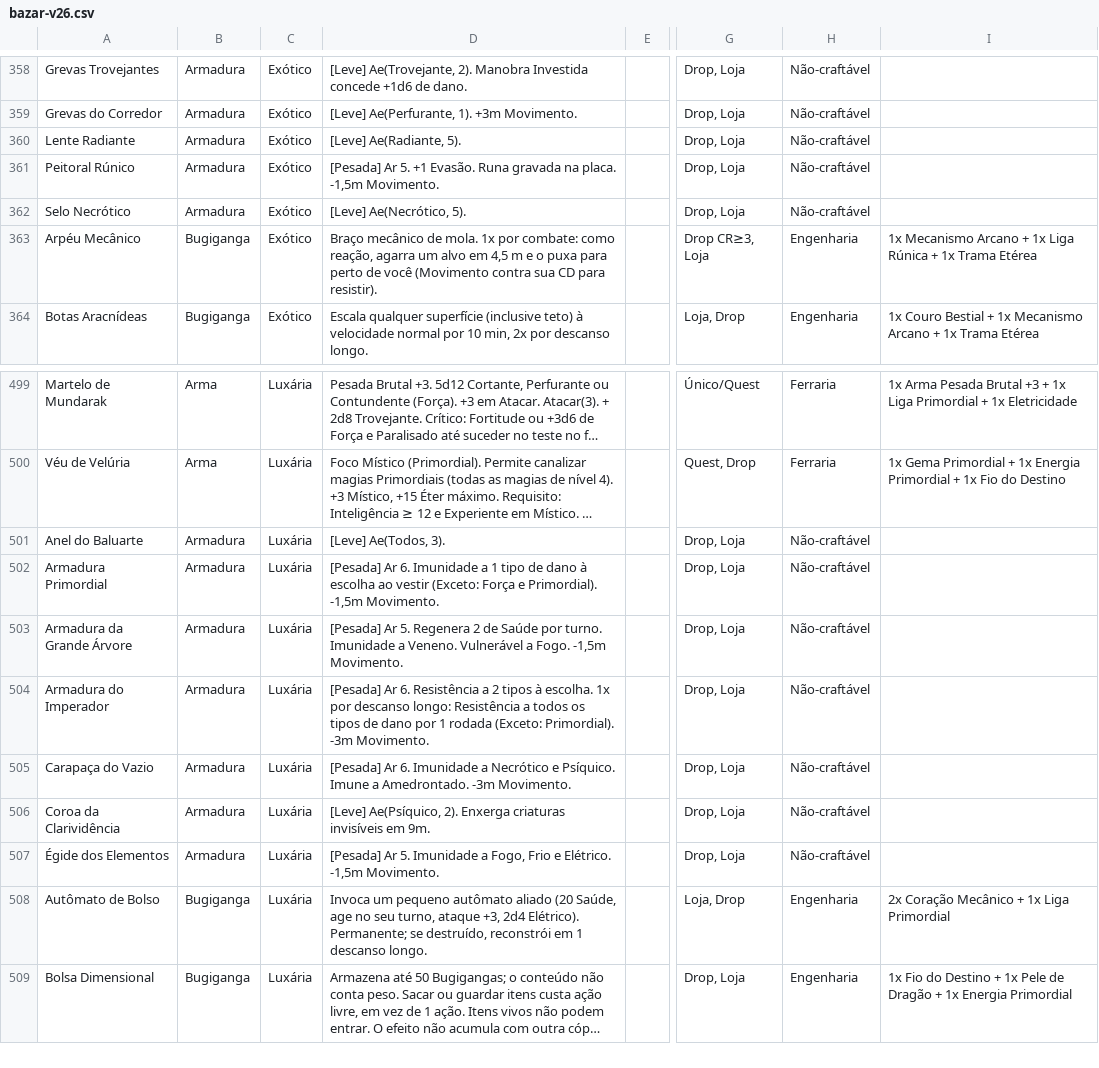
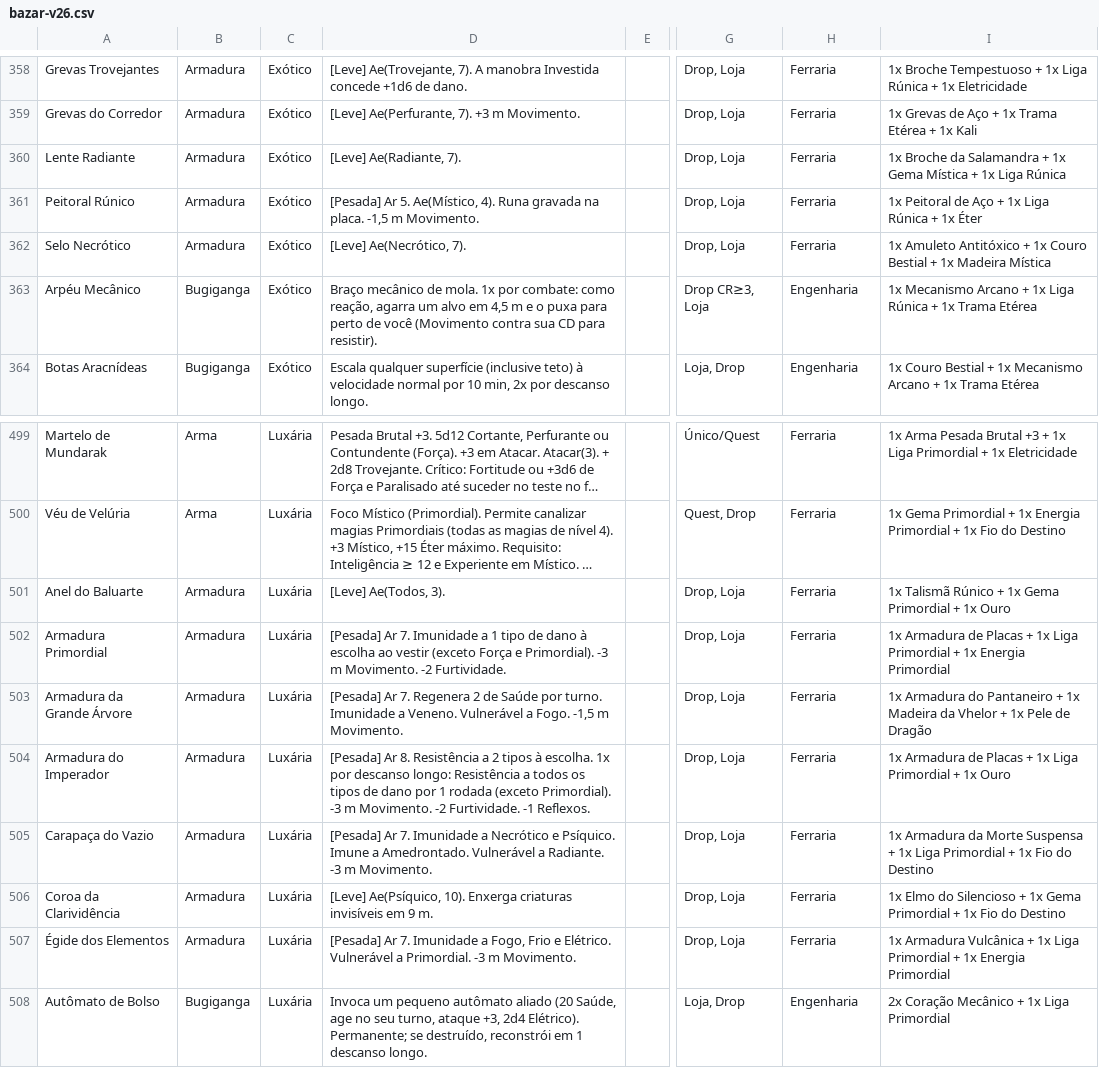
Before and after one commit to vitralxx/Khalkaria_Html, a CSV file: .claude/skills/khalkaria-balance/references/bazar-v26.csv, drawn as a sheet; only a part is shown, gaps mark what is left out; the shorter side is filled out with more unchanged rows; long unchanged cells end in …; the diff covers the shown part only; the diff names each change by its address in the sheet, - before the commit and + after, or states it on an @@ line.

```diff
--- a/.claude/skills/khalkaria-balance/references/bazar-v26.csv
+++ b/.claude/skills/khalkaria-balance/references/bazar-v26.csv
-D358: [Leve] Ae(Trovejante, 2). Manobra Investida concede…
+D358: [Leve] Ae(Trovejante, 7). A manobra Investida concede…
-H358:H362: Não-craftável
+H358:H362: Ferraria
-I358: (empty)
+I358: 1x Broche Tempestuoso + 1x Liga Rúnica + 1x Eletricidade
-D359: [Leve] Ae(Perfurante, 1). +3m Movimento.
+D359: [Leve] Ae(Perfurante, 7). +3 m Movimento.
-I359: (empty)
+I359: 1x Grevas de Aço + 1x Trama Etérea + 1x Kali
-D360: [Leve] Ae(Radiante, 5).
+D360: [Leve] Ae(Radiante, 7).
-I360: (empty)
+I360: 1x Broche da Salamandra + 1x Gema Mística + 1x Liga Rúnica
-D361: …Ar 5. +1 Evasão. Runa gravada na placa. -1,5m Movimento.
+D361: …Ar 5. Ae(Místico, 4). Runa gravada na placa. -1,5 m Movimento.
-I361: (empty)
+I361: 1x Peitoral de Aço + 1x Liga Rúnica + 1x Éter
-D362: [Leve] Ae(Necrótico, 5).
+D362: [Leve] Ae(Necrótico, 7).
-I362: (empty)
+I362: 1x Amuleto Antitóxico + 1x Couro Bestial + 1x Madeira Mística
-H501:H507: Não-craftável
+H501:H507: Ferraria
-I501: (empty)
+I501: 1x Talismã Rúnico + 1x Gema Primordial + 1x Ouro
-D502: [Pesada] Ar 6. Imunidade a 1 tipo de dano à escolha ao vestir (Exceto: Força e Primordial). -1,5m Movimento.
+D502: [Pesada] Ar 7. Imunidade a 1 tipo de dano à escolha ao vestir (exceto Força e Primordial). -3 m Movimento. -2 Furtividade.
-I502: (empty)
+I502: 1x Armadura de Placas + 1x Liga Primordial + 1x Energia Primordial
-D503: [Pesada] Ar 5. Regenera 2 de Saúde por turno. Imunidade a Veneno. Vulnerável a Fogo. -1,5m Movimento.
+D503: [Pesada] Ar 7. Regenera 2 de Saúde por turno. Imunidade a Veneno. Vulnerável a Fogo. -1,5 m Movimento.
-I503: (empty)
+I503: 1x Armadura do Pantaneiro + 1x Madeira da Vhelor + 1x Pele de Dragão
-D504: [Pesada] Ar 6. Resistência a 2 tipos à escolha. 1x por descanso longo: Resistência a todos os tipos de dano por 1 rodada (Exceto: Primordial). -3m Movimento.
+D504: [Pesada] Ar 8. Resistência a 2 tipos à escolha. 1x por descanso longo: Resistência a todos os tipos de dano por 1 rodada (exceto Primordial). -3 m Movimento. -2 Furtividade. -1 Reflexos.
-I504: (empty)
+I504: 1x Armadura de Placas + 1x Liga Primordial + 1x Ouro
-D505: [Pesada] Ar 6. Imunidade a Necrótico e Psíquico. Imune a Amedrontado. -3m Movimento.
+D505: [Pesada] Ar 7. Imunidade a Necrótico e Psíquico. Imune a Amedrontado. Vulnerável a Radiante. -3 m Movimento.
-I505: (empty)
+I505: 1x Armadura da Morte Suspensa + 1x Liga Primordial + 1x Fio do Destino
-D506: [Leve] Ae(Psíquico, 2). Enxerga criaturas invisíveis em 9m.
+D506: [Leve] Ae(Psíquico, 10). Enxerga criaturas invisíveis em 9 m.
-I506: (empty)
+I506: 1x Elmo do Silencioso + 1x Gema Primordial + 1x Fio do Destino
-D507: [Pesada] Ar 5. Imunidade a Fogo, Frio e Elétrico. -1,5m Movimento.
+D507: [Pesada] Ar 7. Imunidade a Fogo, Frio e Elétrico. Vulnerável a Primordial. -3 m Movimento.
-I507: (empty)
+I507: 1x Armadura Vulcânica + 1x Liga Primordial + 1x Energia Primordial
```
Also changed, not shown: 5 added rows and 86 edited cells elsewhere in this file, 1 other file.
